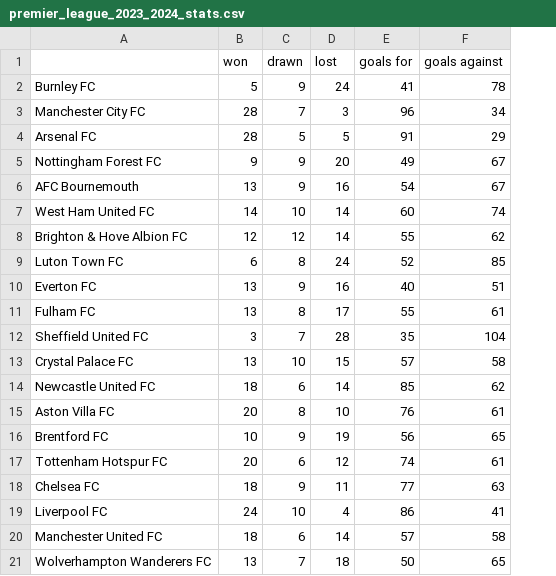
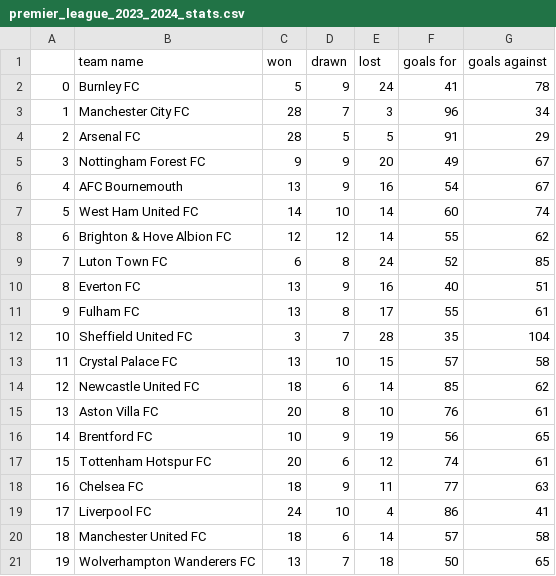
Before and after one commit to fredinhoneymar/avanquest_python_test, a CSV file: premier_league_2023_2024_stats.csv, drawn as a sheet; addresses are those after the commit; the diff names each change by its address in the sheet, - before the commit and + after, or states it on an @@ line.

Commit message:
Updated premier_league_2023_2024_stats.csv

```diff
--- a/premier_league_2023_2024_stats.csv
+++ b/premier_league_2023_2024_stats.csv
+column A, rows 2-21: 0 | 1 | 2 | 3 | 4 | 5 | 6 | 7 | 8 | 9 | 10 | 11 | 12 | 13 | 14 | 15 | 16 | 17 | 18 | 19
-B1: (empty)
+B1: team name
```
